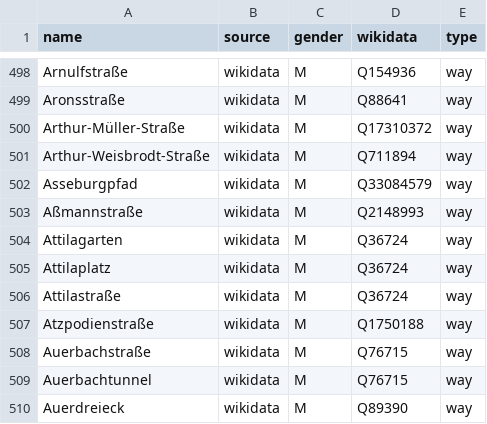
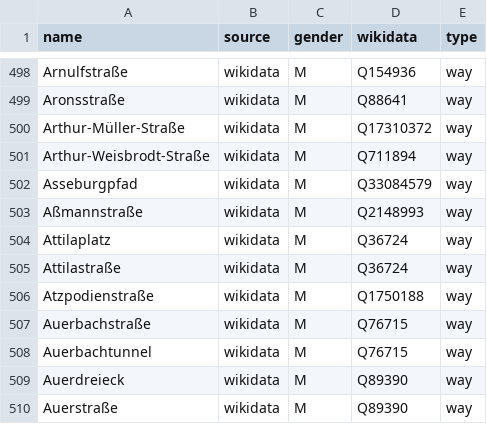
Before and after one commit to EqualStreetNames/equalstreetnames-berlin, a CSV file: data/gender.csv, drawn as a sheet; only a part is shown, gaps mark what is left out; the shorter side is filled out with more unchanged rows; the diff names each change by its address in the sheet, - before the commit and + after, or states it on an @@ line.

```diff
--- a/data/gender.csv
+++ b/data/gender.csv
-row 504: Attilagarten | wikidata | M | Q36724 | way
```
Also changed, not shown: data/other.csv, 2 other files.
